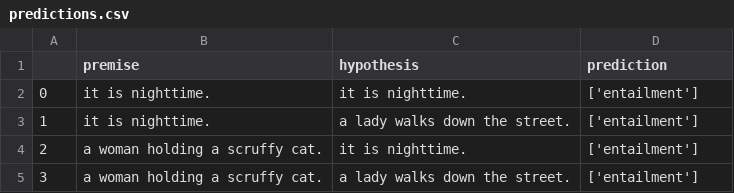
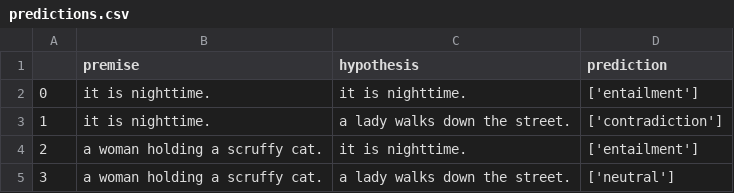
Before and after one commit to gayanina/LegalPythia-V2, a CSV file: codes/scripts/predictions.csv, drawn as a sheet.

```diff
--- a/codes/scripts/predictions.csv
+++ b/codes/scripts/predictions.csv
@@ -2,4 +2,4 @@
 0,it is nighttime.,it is nighttime.,['entailment']
-1,it is nighttime.,a lady walks down the street.,['entailment']
+1,it is nighttime.,a lady walks down the street.,['contradiction']
 2,a woman holding a scruffy cat.,it is nighttime.,['entailment']
-3,a woman holding a scruffy cat.,a lady walks down the street.,['entailment']
+3,a woman holding a scruffy cat.,a lady walks down the street.,['neutral']
```
Also changed, not shown: predictions.csv, 2 other files.
